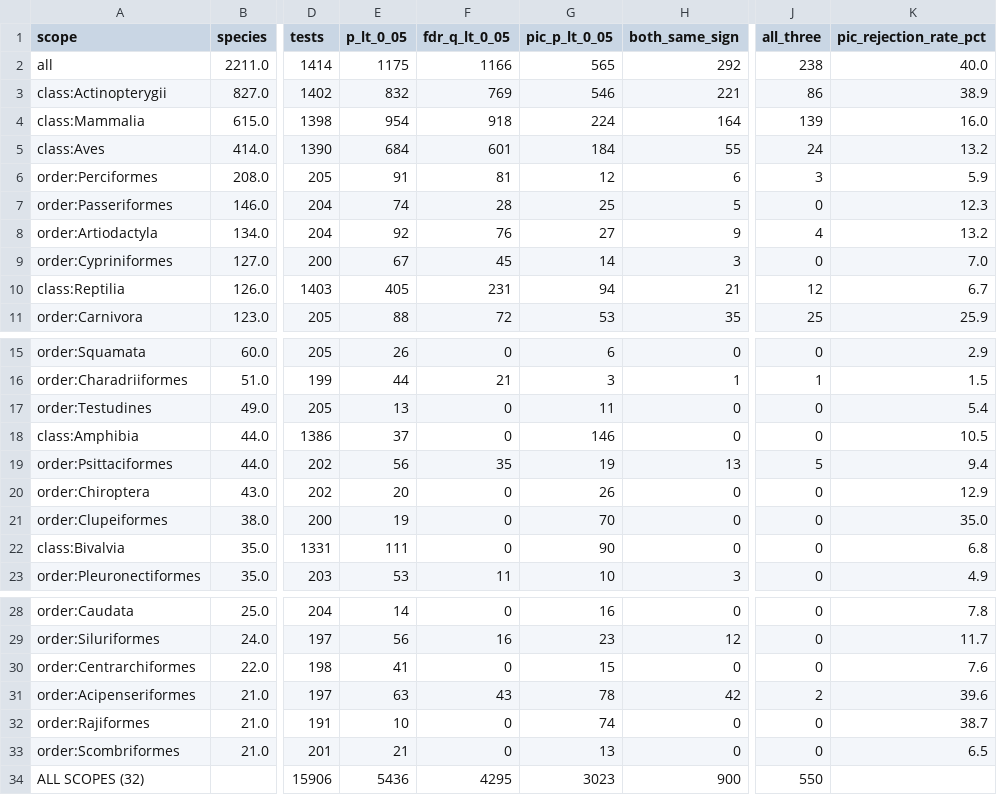
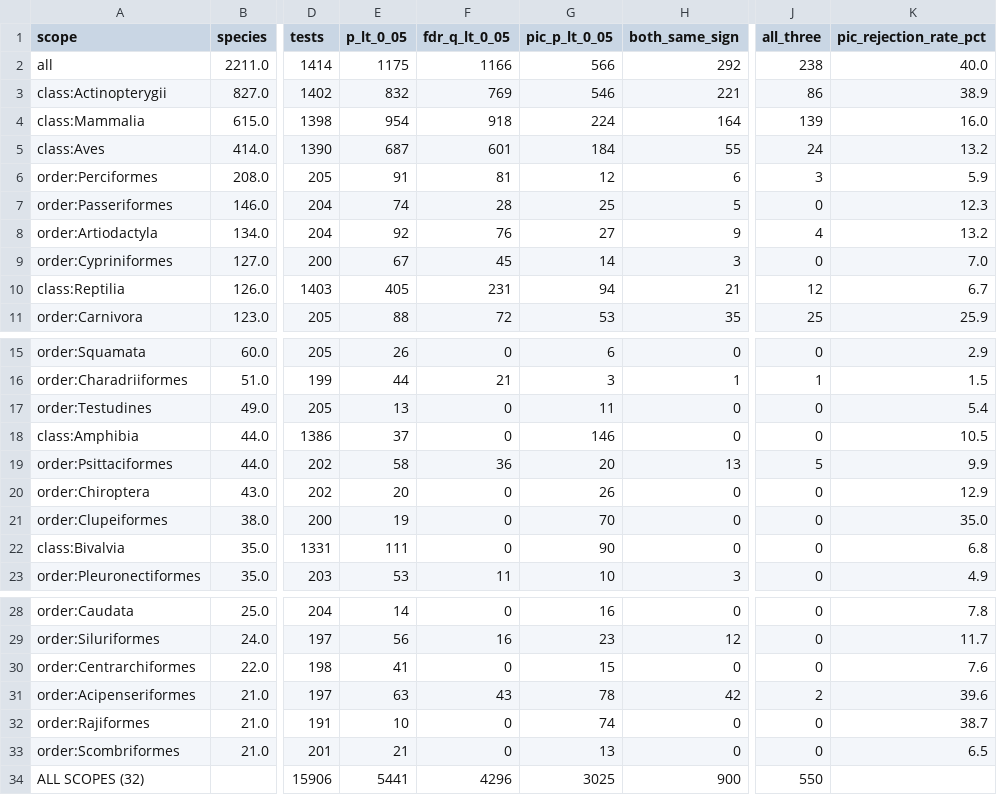
Before and after one commit to dna-seq/mitoage, a CSV file: docs/manuscript/v0.3/supplementary/supplementary_table_S1_scopes.csv, drawn as a sheet; only a part is shown, gaps mark what is left out; the diff names each change by its address in the sheet, - before the commit and + after, or states it on an @@ line.

```diff
--- a/docs/manuscript/v0.3/supplementary/supplementary_table_S1_scopes.csv
+++ b/docs/manuscript/v0.3/supplementary/supplementary_table_S1_scopes.csv
-G2 (pic_p_lt_0_05): 565
+G2 (pic_p_lt_0_05): 566
-E5 (p_lt_0_05): 684
+E5 (p_lt_0_05): 687
-E19 (p_lt_0_05): 56
+E19 (p_lt_0_05): 58
-F19 (fdr_q_lt_0_05): 35
+F19 (fdr_q_lt_0_05): 36
-G19 (pic_p_lt_0_05): 19
+G19 (pic_p_lt_0_05): 20
-K19 (pic_rejection_rate_pct): 9.4
+K19 (pic_rejection_rate_pct): 9.9
-E34 (p_lt_0_05): 5436
+E34 (p_lt_0_05): 5441
-F34 (fdr_q_lt_0_05): 4295
+F34 (fdr_q_lt_0_05): 4296
-G34 (pic_p_lt_0_05): 3023
+G34 (pic_p_lt_0_05): 3025
```
Also changed, not shown: 10 other files.
